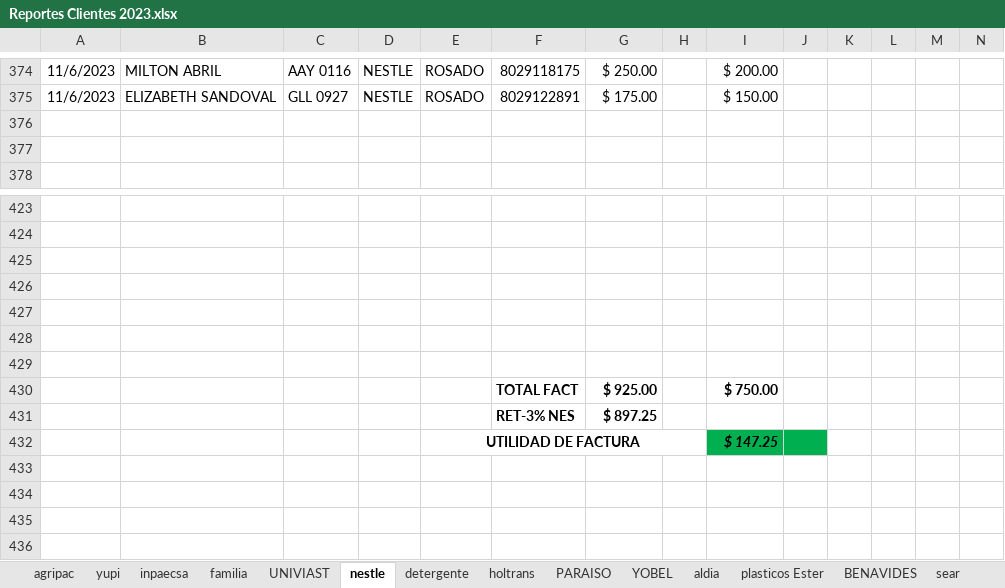
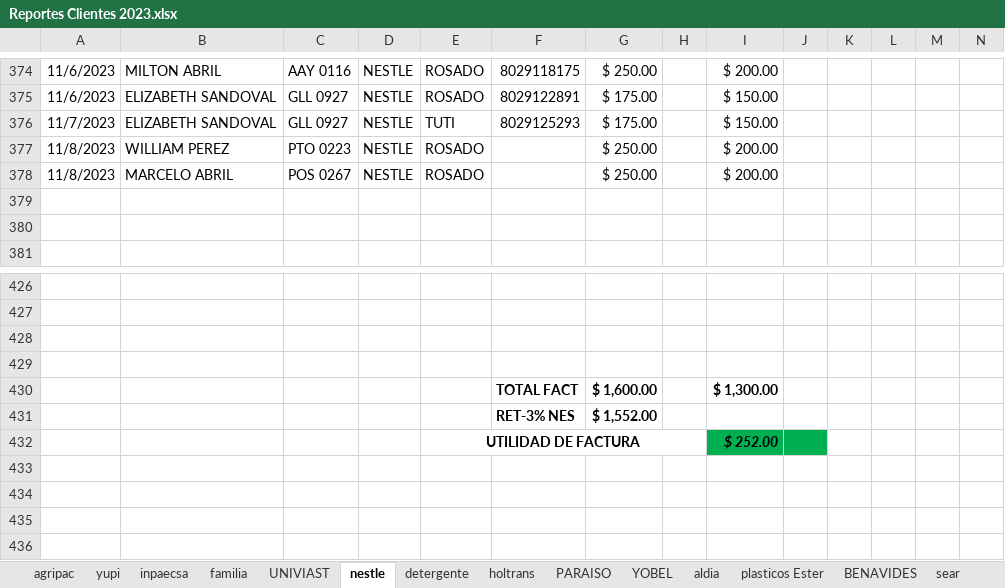
Before and after one commit to ABRILTRANS/OFICINA, an Excel workbook: DOC 2023/Reportes Clientes 2023.xlsx, sheet nestle, drawn as a sheet; only a part is shown, gaps mark what is left out; values as stored, in another font and other column widths than the file's, no borders; removed rows and columns are numbered as before the commit, all else as after; rows hold the shown columns only; the diff names each change by its address in the sheet, - before the commit and + after, or states it on an @@ line.

```diff
--- a/DOC 2023/Reportes Clientes 2023.xlsx (sheet nestle)
+++ b/DOC 2023/Reportes Clientes 2023.xlsx (sheet nestle)
+row 376: 11/7/2023 | ELIZABETH SANDOVAL | GLL 0927 | NESTLE | TUTI | 8029125293 | $ 175.00 |  | $ 150.00
+row 377: 11/8/2023 | WILLIAM PEREZ | PTO 0223 | NESTLE | ROSADO |  | $ 250.00 |  | $ 200.00
+row 378: 11/8/2023 | MARCELO ABRIL | POS 0267 | NESTLE | ROSADO |  | $ 250.00 |  | $ 200.00
-row 427: (empty)
-row 428: (empty)
-row 429: (empty)
-G430: $ 925.00
+G430: $ 1,600.00
-I430: $ 750.00
+I430: $ 1,300.00
-G431: $ 897.25
+G431: $ 1,552.00
-I432: $ 147.25
+I432: $ 252.00
```
Also changed, not shown: sheet yupi, sheet OTROS CLIENTES 2., sheet YOBEL, sheet holtrans, sheet aldia, sheet FLUJO DE CAJA, 2 more sheets.
